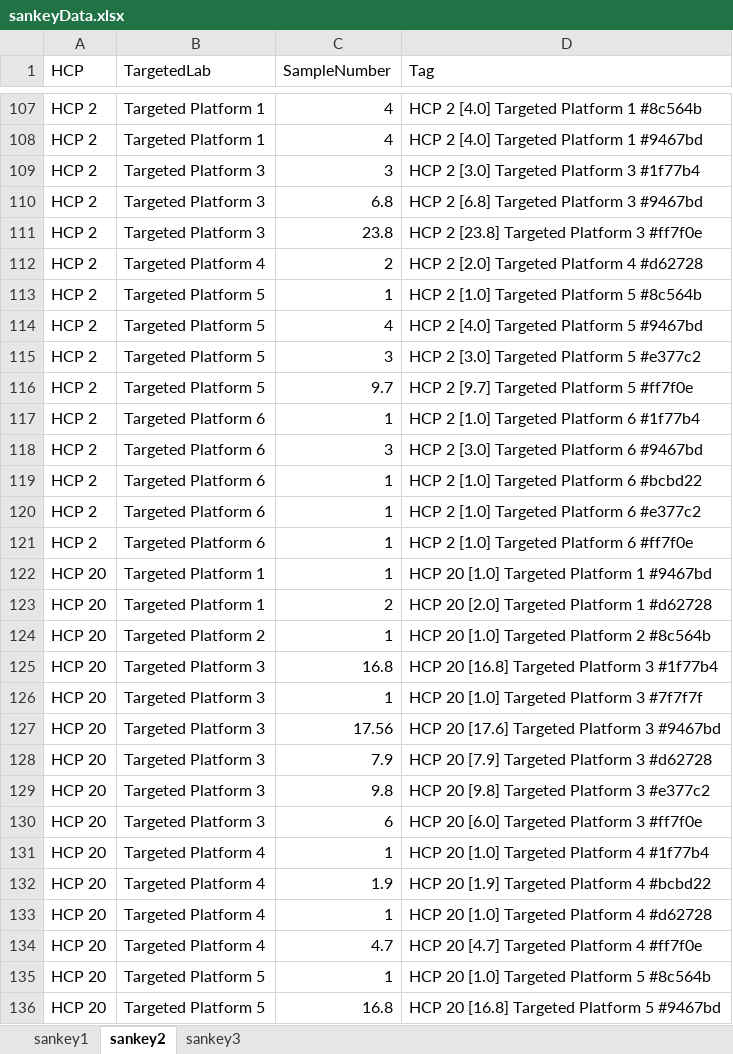
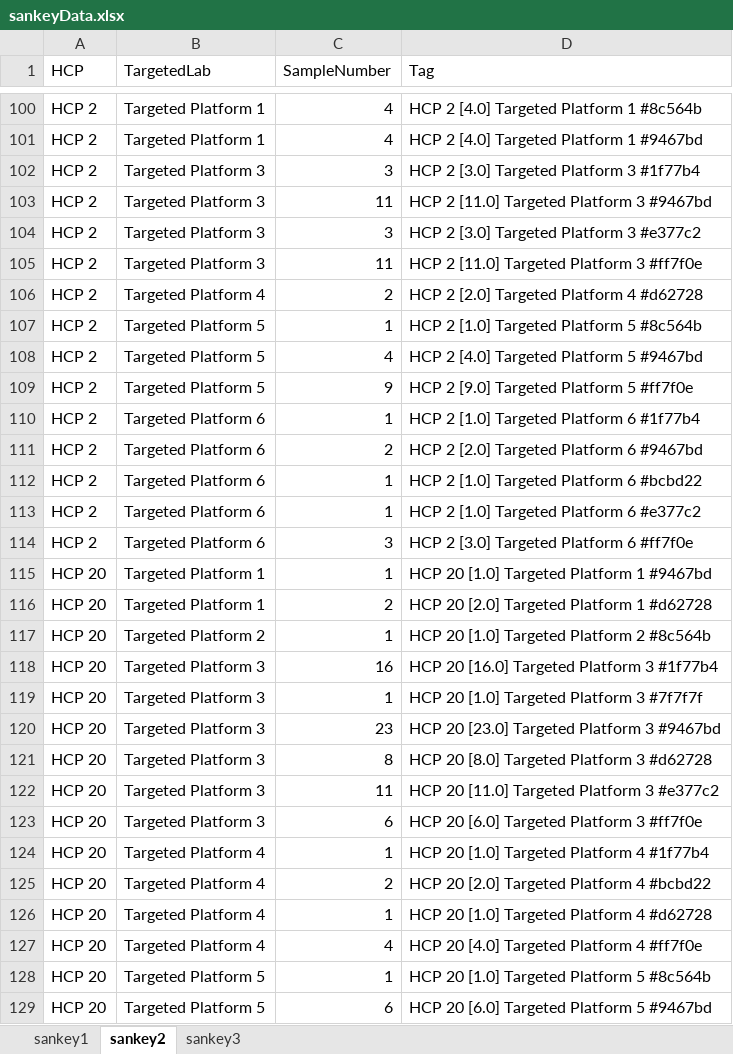
Before and after one commit to Digital-Metabolic-Twin-Centre/clinical-study-optimisation, an Excel workbook: results/sankeyData.xlsx, sheet sankey2, drawn as a sheet; only a part is shown, gaps mark what is left out; values as stored, in another font and other column widths than the file's, no borders; removed rows and columns are numbered as before the commit, all else as after; the diff covers the shown part only; the diff names each change by its address in the sheet, - before the commit and + after, or states it on an @@ line.

```diff
--- a/results/sankeyData.xlsx (sheet sankey2)
+++ b/results/sankeyData.xlsx (sheet sankey2)
-C103 (SampleNumber): 6.8
+C103 (SampleNumber): 11
-D103 (Tag): HCP 2 [6.8] Targeted Platform 3 #9467bd
+D103 (Tag): HCP 2 [11.0] Targeted Platform 3 #9467bd
+row 104: HCP 2 | Targeted Platform 3 | 3 | HCP 2 [3.0] Targeted Platform 3 #e377c2
-C105 (SampleNumber): 23.8
+C105 (SampleNumber): 11
-D105 (Tag): HCP 2 [23.8] Targeted Platform 3 #ff7f0e
+D105 (Tag): HCP 2 [11.0] Targeted Platform 3 #ff7f0e
-row 115: HCP 2 | Targeted Platform 5 | 3 | HCP 2 [3.0] Targeted Platform 5 #e377c2
-C109 (SampleNumber): 9.7
+C109 (SampleNumber): 9
-D109 (Tag): HCP 2 [9.7] Targeted Platform 5 #ff7f0e
+D109 (Tag): HCP 2 [9.0] Targeted Platform 5 #ff7f0e
-C111 (SampleNumber): 3
+C111 (SampleNumber): 2
-D111 (Tag): HCP 2 [3.0] Targeted Platform 6 #9467bd
+D111 (Tag): HCP 2 [2.0] Targeted Platform 6 #9467bd
-C114 (SampleNumber): 1
+C114 (SampleNumber): 3
-D114 (Tag): HCP 2 [1.0] Targeted Platform 6 #ff7f0e
+D114 (Tag): HCP 2 [3.0] Targeted Platform 6 #ff7f0e
-C118 (SampleNumber): 16.8
+C118 (SampleNumber): 16
-D118 (Tag): HCP 20 [16.8] Targeted Platform 3 #1f77b4
+D118 (Tag): HCP 20 [16.0] Targeted Platform 3 #1f77b4
-C120 (SampleNumber): 17.56
+C120 (SampleNumber): 23
-D120 (Tag): HCP 20 [17.6] Targeted Platform 3 #9467bd
+D120 (Tag): HCP 20 [23.0] Targeted Platform 3 #9467bd
-C121 (SampleNumber): 7.9
+C121 (SampleNumber): 8
-D121 (Tag): HCP 20 [7.9] Targeted Platform 3 #d62728
+D121 (Tag): HCP 20 [8.0] Targeted Platform 3 #d62728
-C122 (SampleNumber): 9.8
+C122 (SampleNumber): 11
-D122 (Tag): HCP 20 [9.8] Targeted Platform 3 #e377c2
+D122 (Tag): HCP 20 [11.0] Targeted Platform 3 #e377c2
-C125 (SampleNumber): 1.9
+C125 (SampleNumber): 2
-D125 (Tag): HCP 20 [1.9] Targeted Platform 4 #bcbd22
+D125 (Tag): HCP 20 [2.0] Targeted Platform 4 #bcbd22
-C127 (SampleNumber): 4.7
+C127 (SampleNumber): 4
-D127 (Tag): HCP 20 [4.7] Targeted Platform 4 #ff7f0e
+D127 (Tag): HCP 20 [4.0] Targeted Platform 4 #ff7f0e
-C129 (SampleNumber): 16.8
+C129 (SampleNumber): 6
-D129 (Tag): HCP 20 [16.8] Targeted Platform 5 #9467bd
+D129 (Tag): HCP 20 [6.0] Targeted Platform 5 #9467bd
```
Also changed, not shown: 7 added rows, 13 removed rows and 277 edited cells elsewhere in this sheet, sheet sankey3, sheet sankey1, 14 other files.
